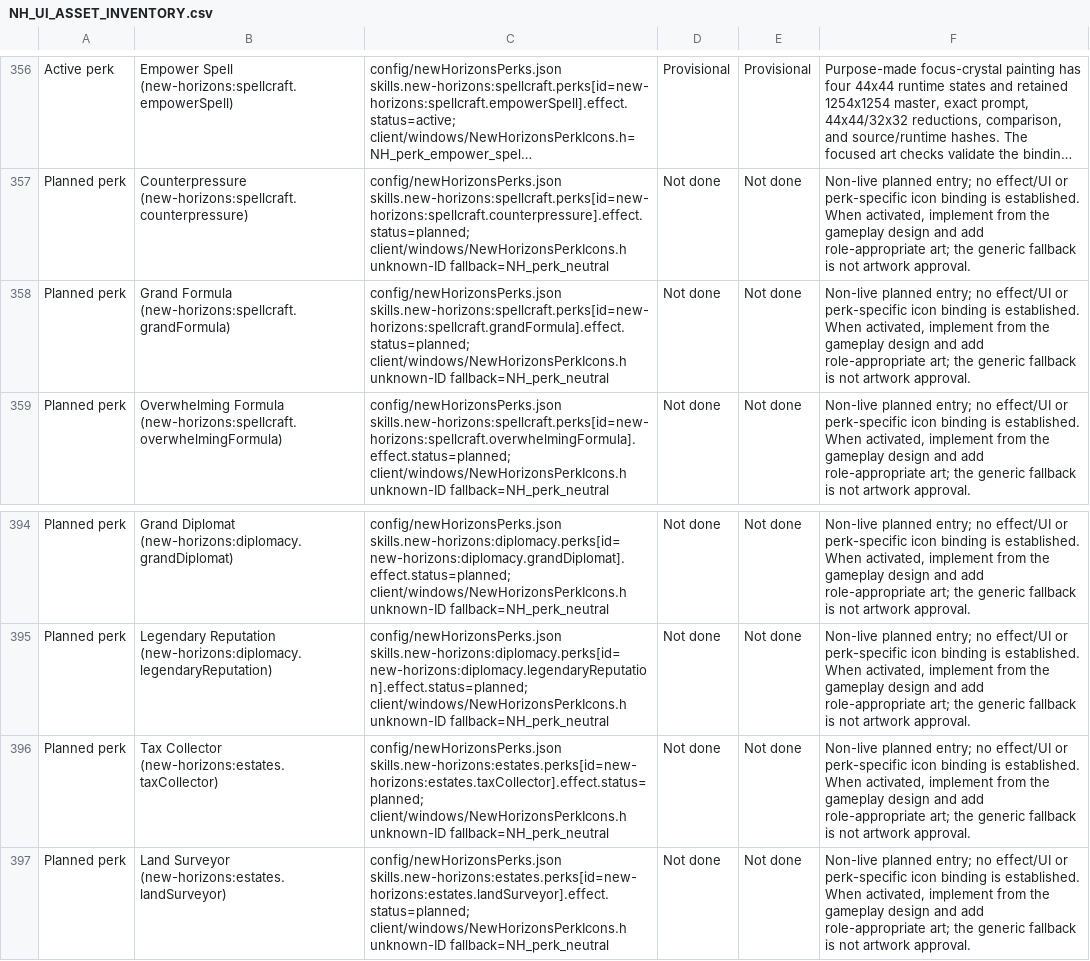
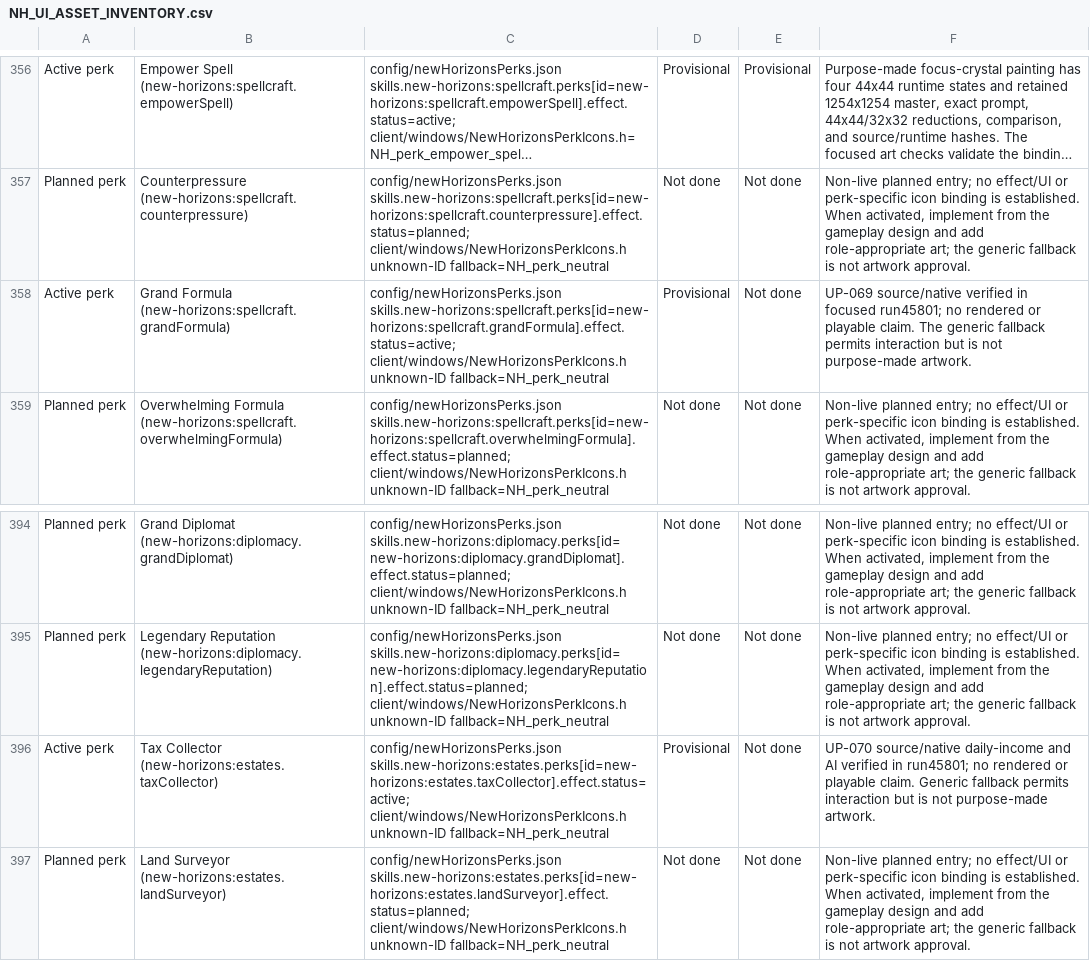
Before and after one commit to thegandalf196/vcmi, a CSV file: docs/NH_UI_ASSET_INVENTORY.csv, drawn as a sheet; only a part is shown, gaps mark what is left out; long unchanged cells end in …; the diff names each change by its address in the sheet, - before the commit and + after, or states it on an @@ line.

Commit message:
Implement Grand Formula and Estates Tax Collector

```diff
--- a/docs/NH_UI_ASSET_INVENTORY.csv
+++ b/docs/NH_UI_ASSET_INVENTORY.csv
-A358: Planned perk
+A358: Active perk
-C358: config/newHorizonsPerks.json skills.new-horizons:spellcraft.perks[id=new-horizons:spellcraft.grandFormula].effect.status=planned; client/windows/NewHorizonsPerkIcons.h unknown-ID…
+C358: config/newHorizonsPerks.json skills.new-horizons:spellcraft.perks[id=new-horizons:spellcraft.grandFormula].effect.status=active; client/windows/NewHorizonsPerkIcons.h unknown-ID…
-D358: Not done
+D358: Provisional
-F358: Non-live planned entry; no effect/UI or perk-specific icon binding is established. When activated, implement from the gameplay design and add role-appropriate art; the generic fallback is not artwork approval.
+F358: UP-069 source/native verified in focused run45801; no rendered or playable claim. The generic fallback permits interaction but is not purpose-made artwork.
-A396: Planned perk
+A396: Active perk
-C396: config/newHorizonsPerks.json skills.new-horizons:estates.perks[id=new-horizons:estates.taxCollector].effect.status=planned; client/windows/NewHorizonsPerkIcons.h unknown-ID…
+C396: config/newHorizonsPerks.json skills.new-horizons:estates.perks[id=new-horizons:estates.taxCollector].effect.status=active; client/windows/NewHorizonsPerkIcons.h unknown-ID…
-D396: Not done
+D396: Provisional
-F396: Non-live planned entry; no effect/UI or perk-specific icon binding is established. When activated, implement from the gameplay design and add role-appropriate art; the generic fallback is not artwork approval.
+F396: UP-070 source/native daily-income and AI verified in run45801; no rendered or playable claim. Generic fallback permits interaction but is not purpose-made artwork.
```
Also changed, not shown: 17 other files.
